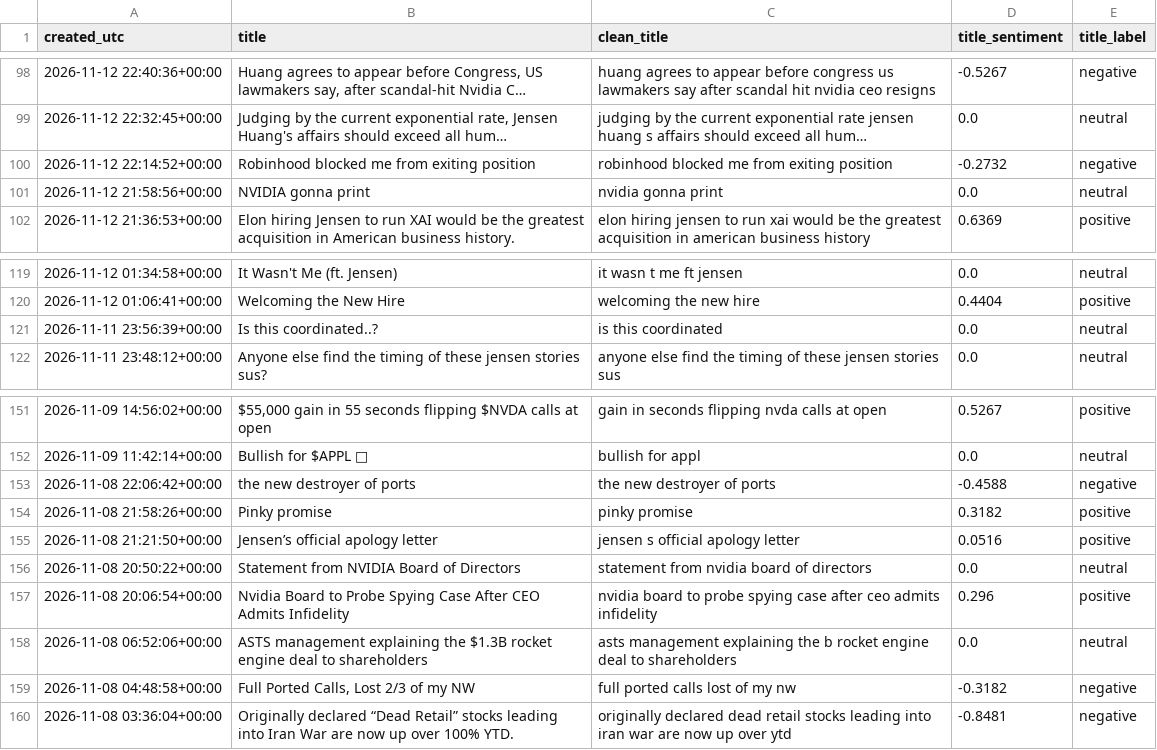
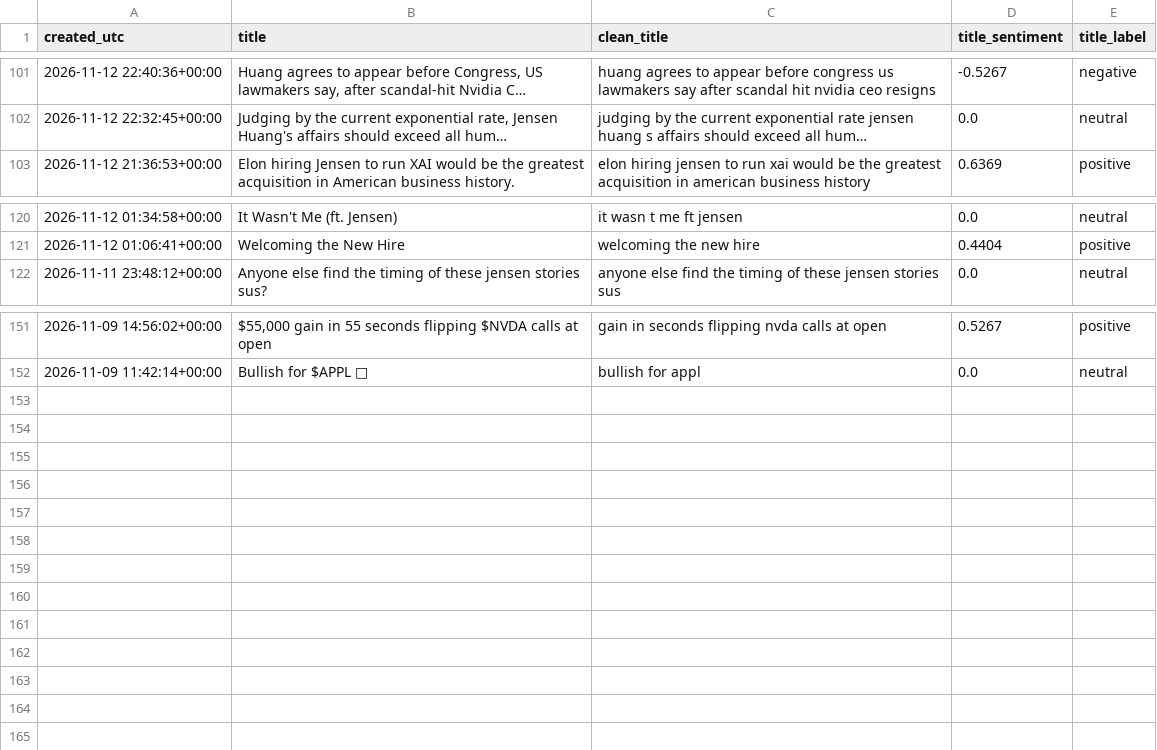
Before and after one commit to Diveride/Project2-Sentiment-analysis-WSbets, a CSV file: outputs/latest_wsb_analysis/wsb_title_sentiment_latest.csv, drawn as a sheet; only a part is shown, gaps mark what is left out; long unchanged cells end in …; removed rows and columns are numbered as before the commit, all else as after; the diff covers the shown part only; the diff names each change by its address in the sheet, - before the commit and + after, or states it on an @@ line.

```diff
--- a/outputs/latest_wsb_analysis/wsb_title_sentiment_latest.csv
+++ b/outputs/latest_wsb_analysis/wsb_title_sentiment_latest.csv
-row 100: 2026-11-12 22:14:52+00:00 | Robinhood blocked me from exiting position | robinhood blocked me from exiting position | -0.2732 | negative
-row 101: 2026-11-12 21:58:56+00:00 | NVIDIA gonna print | nvidia gonna print | 0.0 | neutral
-row 121: 2026-11-11 23:56:39+00:00 | Is this coordinated..? | is this coordinated | 0.0 | neutral
-row 153: 2026-11-08 22:06:42+00:00 | the new destroyer of ports | the new destroyer of ports | -0.4588 | negative
-row 154: 2026-11-08 21:58:26+00:00 | Pinky promise | pinky promise | 0.3182 | positive
-row 155: 2026-11-08 21:21:50+00:00 | Jensen’s official apology letter | jensen s official apology letter | 0.0516 | positive
-row 156: 2026-11-08 20:50:22+00:00 | Statement from NVIDIA Board of Directors | statement from nvidia board of directors | 0.0 | neutral
-row 157: 2026-11-08 20:06:54+00:00 | Nvidia Board to Probe Spying Case After CEO Admits Infidelity | nvidia board to probe spying case after ceo admits infidelity | 0.296 | positive
-row 158: 2026-11-08 06:52:06+00:00 | ASTS management explaining the $1.3B rocket engine deal to shareholders | asts management explaining the b rocket engine deal to shareholders | 0.0 | neutral
-row 159: 2026-11-08 04:48:58+00:00 | Full Ported Calls, Lost 2/3 of my NW | full ported calls lost of my nw | -0.3182 | negative
-row 160: 2026-11-08 03:36:04+00:00 | Originally declared “Dead Retail” stocks leading into Iran War are now up over 100% YTD. | originally declared dead retail stocks leading into iran war are now up over ytd | -0.8481 | negative
```
Also changed, not shown: 15 added rows, 12 removed rows and 3 edited cells elsewhere in this file, outputs/latest_wsb_analysis/latest_wsb_mentions.csv, outputs/latest_wsb_analysis/nvda_notebook_ml_df.csv, 31 other files.
